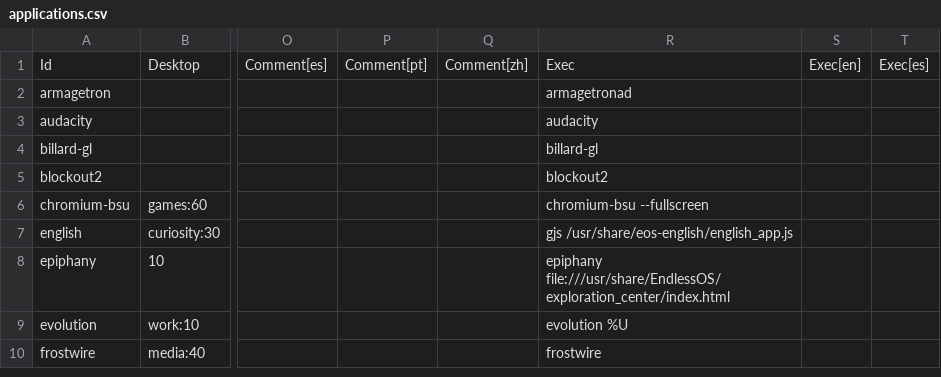
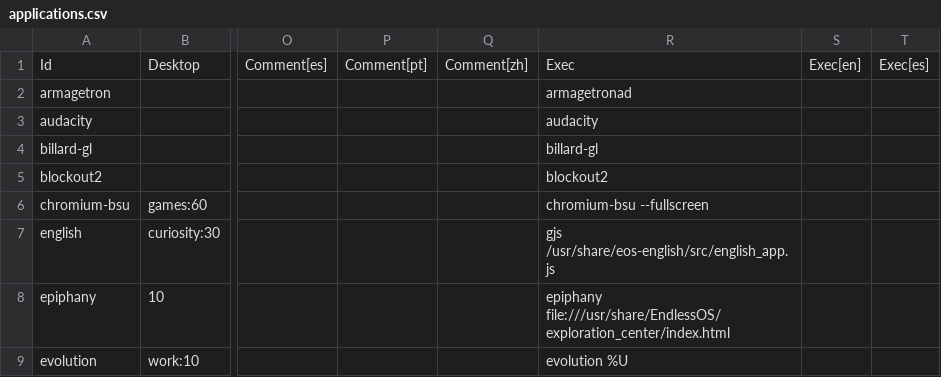
Before and after one commit to endlessm/eos-theme, a CSV file: desktop/applications.csv, drawn as a sheet; only a part is shown, gaps mark what is left out; the shorter side is filled out with more unchanged rows; the diff names each change by its address in the sheet, - before the commit and + after, or states it on an @@ line.

Commit message:
Fix launch of English app
Temporary solution that adapts to the new source directory structure.
In the long run, apps should provide a wrapper script in /usr/bin.
May be revisited once the new app launcher is implemented.

[endlessm/eos-shell#606]

```diff
--- a/desktop/applications.csv
+++ b/desktop/applications.csv
-R7: gjs /usr/share/eos-english/english_app.js
+R7: gjs /usr/share/eos-english/src/english_app.js
```
